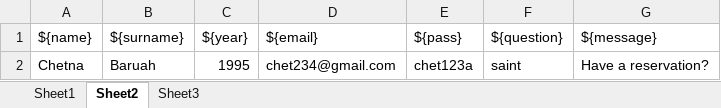
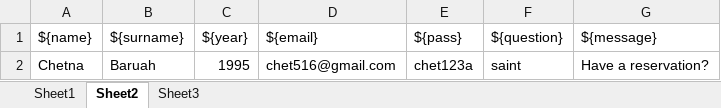
Before and after one commit to IndraneeK95/CaptionProject_RoyalCaribbeanApplication, an Excel workbook: test_data/royal_data.xlsx, sheet Sheet2, drawn as a sheet; values as stored, in another font and other column widths than the file's, no borders; charts and pictures not drawn; the diff names each change by its address in the sheet, - before the commit and + after, or states it on an @@ line.

```diff
--- a/test_data/royal_data.xlsx (sheet Sheet2)
+++ b/test_data/royal_data.xlsx (sheet Sheet2)
-D2 (${email}): chet234@gmail.com
+D2 (${email}): chet516@gmail.com
```
Also changed, not shown: 9 other files.
